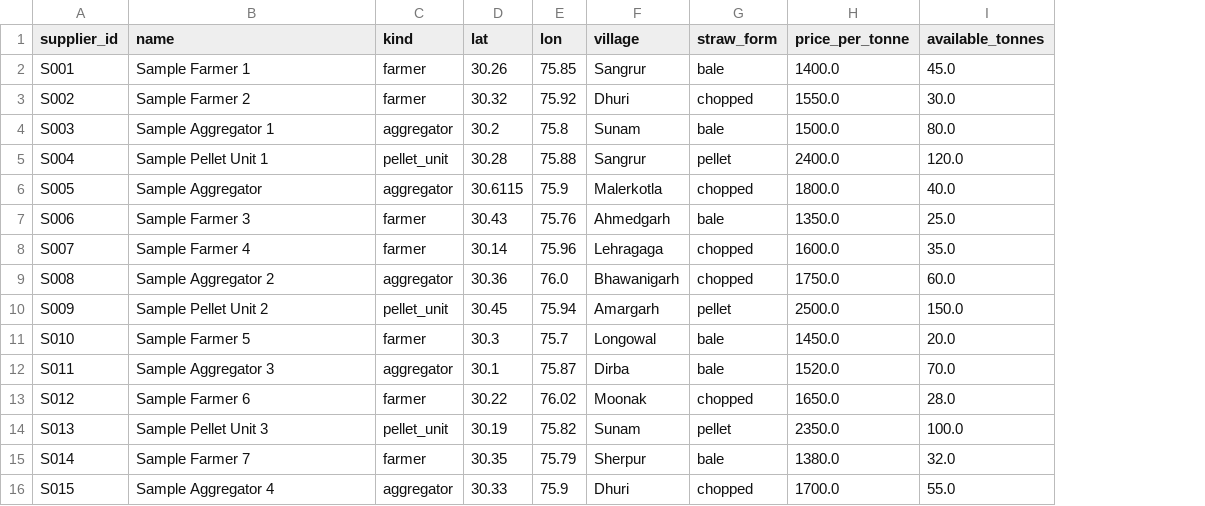
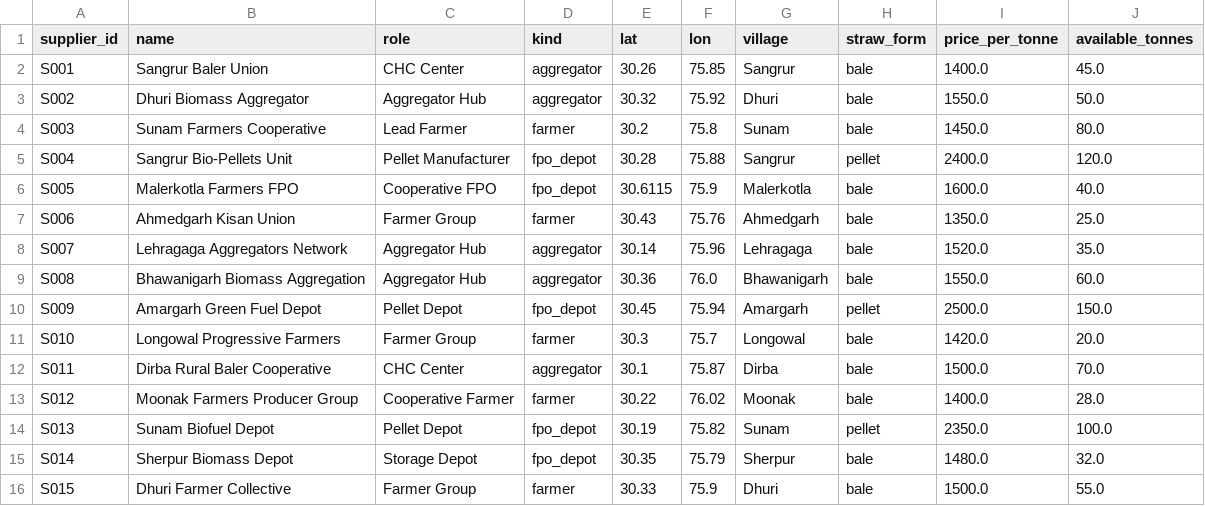
Before and after one commit to Karan728378/zinnovatio, a CSV file: data/seed/suppliers.csv, drawn as a sheet; addresses are those after the commit; the diff names each change by its address in the sheet, - before the commit and + after, or states it on an @@ line.

Commit message:
fix(core): overhaul map UI, resolve backend imports, and sync B2B2G supplier logic

```diff
--- a/data/seed/suppliers.csv
+++ b/data/seed/suppliers.csv
+column C (role), rows 2-16: CHC Center | Aggregator Hub | Lead Farmer | Pellet Manufacturer | Cooperative FPO | Farmer Group | Aggregator Hub | Aggregator Hub | Pellet Depot | Farmer Group | CHC Center | Cooperative Farmer | Pellet Depot | Storage Depot | Farmer Group
-B2 (name): Sample Farmer 1
+B2 (name): Sangrur Baler Union
-D2:D3 (kind): farmer
+D2:D3 (kind): aggregator
-B3 (name): Sample Farmer 2
+B3 (name): Dhuri Biomass Aggregator
-H3 (straw_form): chopped
+H3 (straw_form): bale
-J3 (available_tonnes): 30.0
+J3 (available_tonnes): 50.0
-B4 (name): Sample Aggregator 1
+B4 (name): Sunam Farmers Cooperative
-D4 (kind): aggregator
+D4 (kind): farmer
-I4 (price_per_tonne): 1500.0
+I4 (price_per_tonne): 1450.0
-B5 (name): Sample Pellet Unit 1
+B5 (name): Sangrur Bio-Pellets Unit
-D5 (kind): pellet_unit
+D5 (kind): fpo_depot
-B6 (name): Sample Aggregator
+B6 (name): Malerkotla Farmers FPO
-D6 (kind): aggregator
+D6 (kind): fpo_depot
-H6 (straw_form): chopped
+H6 (straw_form): bale
-I6 (price_per_tonne): 1800.0
+I6 (price_per_tonne): 1600.0
-B7 (name): Sample Farmer 3
+B7 (name): Ahmedgarh Kisan Union
-B8 (name): Sample Farmer 4
+B8 (name): Lehragaga Aggregators Network
-D8 (kind): farmer
+D8 (kind): aggregator
-H8:H9 (straw_form): chopped
+H8:H9 (straw_form): bale
-I8 (price_per_tonne): 1600.0
+I8 (price_per_tonne): 1520.0
-B9 (name): Sample Aggregator 2
+B9 (name): Bhawanigarh Biomass Aggregation
-I9 (price_per_tonne): 1750.0
+I9 (price_per_tonne): 1550.0
-B10 (name): Sample Pellet Unit 2
+B10 (name): Amargarh Green Fuel Depot
-D10 (kind): pellet_unit
+D10 (kind): fpo_depot
-B11 (name): Sample Farmer 5
+B11 (name): Longowal Progressive Farmers
-I11 (price_per_tonne): 1450.0
+I11 (price_per_tonne): 1420.0
-B12 (name): Sample Aggregator 3
+B12 (name): Dirba Rural Baler Cooperative
-I12 (price_per_tonne): 1520.0
+I12 (price_per_tonne): 1500.0
-B13 (name): Sample Farmer 6
+B13 (name): Moonak Farmers Producer Group
-H13 (straw_form): chopped
+H13 (straw_form): bale
-I13 (price_per_tonne): 1650.0
+I13 (price_per_tonne): 1400.0
-B14 (name): Sample Pellet Unit 3
+B14 (name): Sunam Biofuel Depot
-D14 (kind): pellet_unit
+D14 (kind): fpo_depot
-B15 (name): Sample Farmer 7
+B15 (name): Sherpur Biomass Depot
-D15 (kind): farmer
+D15 (kind): fpo_depot
-I15 (price_per_tonne): 1380.0
+I15 (price_per_tonne): 1480.0
-B16 (name): Sample Aggregator 4
+B16 (name): Dhuri Farmer Collective
-D16 (kind): aggregator
+D16 (kind): farmer
-H16 (straw_form): chopped
+H16 (straw_form): bale
-I16 (price_per_tonne): 1700.0
+I16 (price_per_tonne): 1500.0
```
Also changed, not shown: 12 other files.
